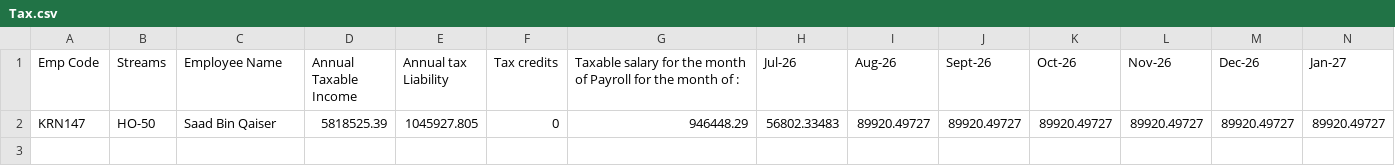
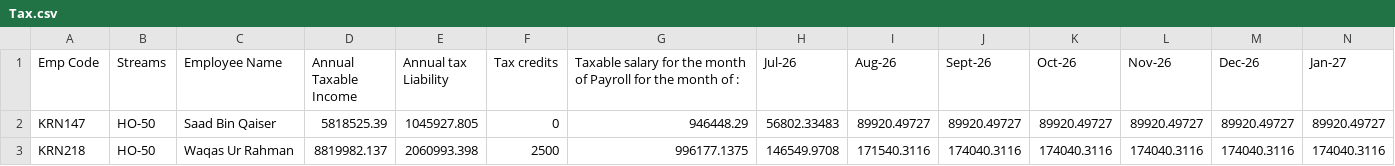
Before and after one commit to KRNPak/bva, a CSV file: Data/FY2027/HR_Data/Tax.csv, drawn as a sheet; only a part is shown; rows hold the shown columns only; the diff names each change by its address in the sheet, - before the commit and + after, or states it on an @@ line.

```diff
--- a/Data/FY2027/HR_Data/Tax.csv
+++ b/Data/FY2027/HR_Data/Tax.csv
+row 3: KRN218 | HO-50 | Waqas Ur Rahman | 8819982.137 | 2060993.398 | 2500 | 996177.1375 | 146549.9708 | 171540.3116 | 174040.3116 | 174040.3116 | 174040.3116 | 174040.3116 | 174040.3116
```
Also changed, not shown: Data/FY2027/HR_Data/Advances.csv, Data/FY2027/HR_Data/PF.csv, 4 other files.
